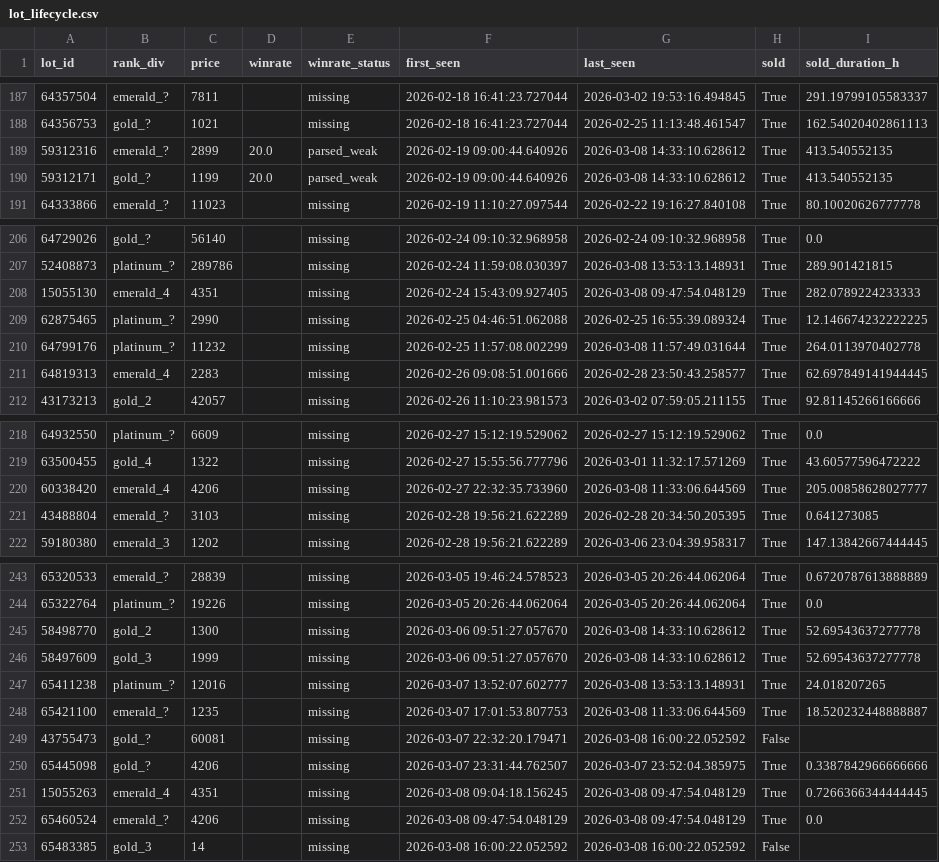
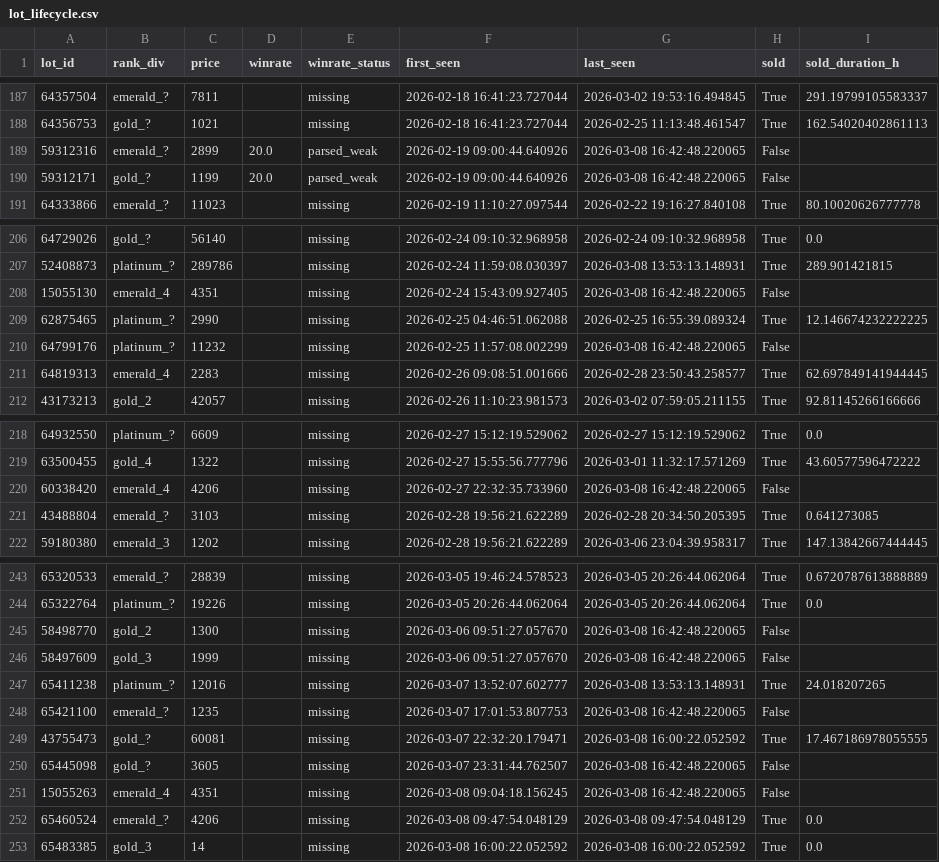
Before and after one commit to bel1k66/funpay-tracker, a CSV file: lot_lifecycle.csv, drawn as a sheet; only a part is shown, gaps mark what is left out; the diff covers the shown part only.

```diff
--- a/lot_lifecycle.csv
+++ b/lot_lifecycle.csv
@@ -188,4 +188,4 @@ lot_id,rank_div,price,winrate,winrate_status,first_seen,last_seen,sold,sold_dura
 64356753,gold_?,1021,,missing,2026-02-18 16:41:23.727044,2026-02-25 11:13:48.461547,True,162.54020402861113
-59312316,emerald_?,2899,20.0,parsed_weak,2026-02-19 09:00:44.640926,2026-03-08 14:33:10.628612,True,413.540552135
-59312171,gold_?,1199,20.0,parsed_weak,2026-02-19 09:00:44.640926,2026-03-08 14:33:10.628612,True,413.540552135
+59312316,emerald_?,2899,20.0,parsed_weak,2026-02-19 09:00:44.640926,2026-03-08 16:42:48.220065,False,
+59312171,gold_?,1199,20.0,parsed_weak,2026-02-19 09:00:44.640926,2026-03-08 16:42:48.220065,False,
 64333866,emerald_?,11023,,missing,2026-02-19 11:10:27.097544,2026-02-22 19:16:27.840108,True,80.10020626777778
@@ -207,5 +207,5 @@ lot_id,rank_div,price,winrate,winrate_status,first_seen,last_seen,sold,sold_dura
 52408873,platinum_?,289786,,missing,2026-02-24 11:59:08.030397,2026-03-08 13:53:13.148931,True,289.901421815
-15055130,emerald_4,4351,,missing,2026-02-24 15:43:09.927405,2026-03-08 09:47:54.048129,True,282.0789224233333
+15055130,emerald_4,4351,,missing,2026-02-24 15:43:09.927405,2026-03-08 16:42:48.220065,False,
 62875465,platinum_?,2990,,missing,2026-02-25 04:46:51.062088,2026-02-25 16:55:39.089324,True,12.146674232222225
-64799176,platinum_?,11232,,missing,2026-02-25 11:57:08.002299,2026-03-08 11:57:49.031644,True,264.0113970402778
+64799176,platinum_?,11232,,missing,2026-02-25 11:57:08.002299,2026-03-08 16:42:48.220065,False,
 64819313,emerald_4,2283,,missing,2026-02-26 09:08:51.001666,2026-02-28 23:50:43.258577,True,62.697849141944445
@@ -219,3 +219,3 @@ lot_id,rank_div,price,winrate,winrate_status,first_seen,last_seen,sold,sold_dura
 63500455,gold_4,1322,,missing,2026-02-27 15:55:56.777796,2026-03-01 11:32:17.571269,True,43.60577596472222
-60338420,emerald_4,4206,,missing,2026-02-27 22:32:35.733960,2026-03-08 11:33:06.644569,True,205.00858628027777
+60338420,emerald_4,4206,,missing,2026-02-27 22:32:35.733960,2026-03-08 16:42:48.220065,False,
 43488804,emerald_?,3103,,missing,2026-02-28 19:56:21.622289,2026-02-28 20:34:50.205395,True,0.641273085
@@ -244,10 +244,10 @@ lot_id,rank_div,price,winrate,winrate_status,first_seen,last_seen,sold,sold_dura
 65322764,platinum_?,19226,,missing,2026-03-05 20:26:44.062064,2026-03-05 20:26:44.062064,True,0.0
-58498770,gold_2,1300,,missing,2026-03-06 09:51:27.057670,2026-03-08 14:33:10.628612,True,52.69543637277778
-58497609,gold_3,1999,,missing,2026-03-06 09:51:27.057670,2026-03-08 14:33:10.628612,True,52.69543637277778
+58498770,gold_2,1300,,missing,2026-03-06 09:51:27.057670,2026-03-08 16:42:48.220065,False,
+58497609,gold_3,1999,,missing,2026-03-06 09:51:27.057670,2026-03-08 16:42:48.220065,False,
 65411238,platinum_?,12016,,missing,2026-03-07 13:52:07.602777,2026-03-08 13:53:13.148931,True,24.018207265
-65421100,emerald_?,1235,,missing,2026-03-07 17:01:53.807753,2026-03-08 11:33:06.644569,True,18.520232448888887
-43755473,gold_?,60081,,missing,2026-03-07 22:32:20.179471,2026-03-08 16:00:22.052592,False,
-65445098,gold_?,4206,,missing,2026-03-07 23:31:44.762507,2026-03-07 23:52:04.385975,True,0.3387842966666666
-15055263,emerald_4,4351,,missing,2026-03-08 09:04:18.156245,2026-03-08 09:47:54.048129,True,0.7266366344444445
+65421100,emerald_?,1235,,missing,2026-03-07 17:01:53.807753,2026-03-08 16:42:48.220065,False,
+43755473,gold_?,60081,,missing,2026-03-07 22:32:20.179471,2026-03-08 16:00:22.052592,True,17.467186978055555
+65445098,gold_?,3605,,missing,2026-03-07 23:31:44.762507,2026-03-08 16:42:48.220065,False,
+15055263,emerald_4,4351,,missing,2026-03-08 09:04:18.156245,2026-03-08 16:42:48.220065,False,
 65460524,emerald_?,4206,,missing,2026-03-08 09:47:54.048129,2026-03-08 09:47:54.048129,True,0.0
-65483385,gold_3,14,,missing,2026-03-08 16:00:22.052592,2026-03-08 16:00:22.052592,False,
+65483385,gold_3,14,,missing,2026-03-08 16:00:22.052592,2026-03-08 16:00:22.052592,True,0.0
```
Also changed, not shown: 16 edited cells elsewhere in this file.
